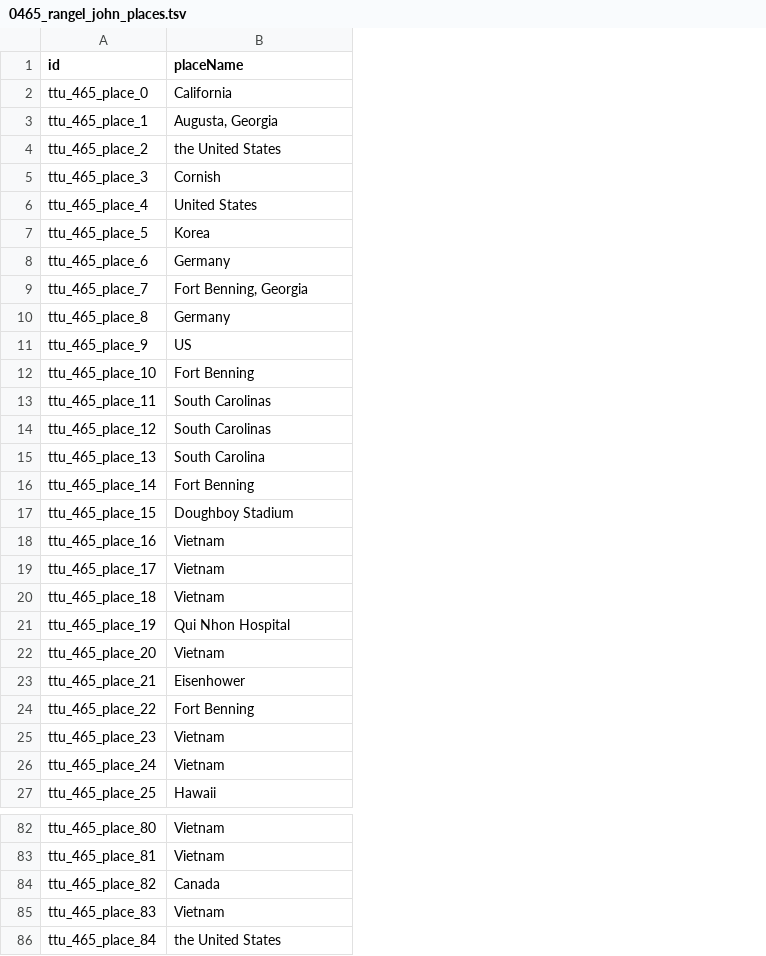
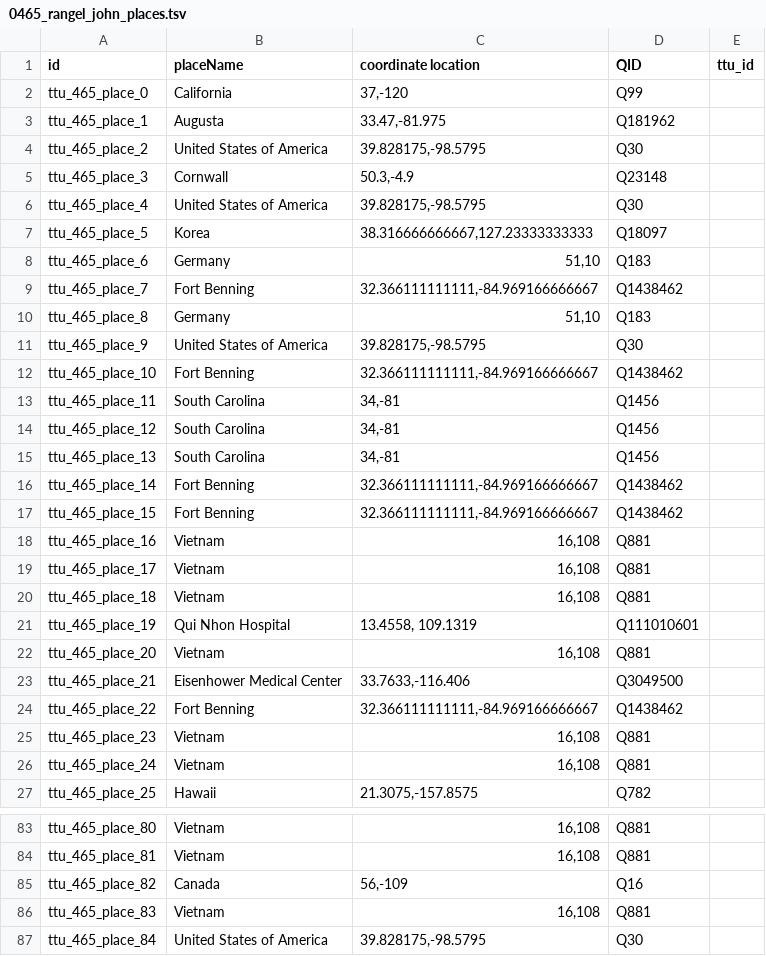
Before and after one commit to Dartmouth-Digital-History-Initiative/VNCA-Encoding, a TSV file: tsv/0465_rangel_john_places.tsv, drawn as a sheet; only a part is shown, gaps mark what is left out; addresses are those after the commit; the diff covers the shown part only; the diff names each change by its address in the sheet, - before the commit and + after, or states it on an @@ line.

Commit message:
places

```diff
--- a/tsv/0465_rangel_john_places.tsv
+++ b/tsv/0465_rangel_john_places.tsv
+column C (coordinate location), rows 2-27: 37,-120 | 33.47,-81.975 | 39.828175,-98.5795 | 50.3,-4.9 | 39.828175,-98.5795 | 38.316666666667,127.23333333333 | 51,10 | 32.366111111111,-84.969166666667 | 51,10 | 39.828175,-98.5795 | 32.366111111111,-84.969166666667 | 34,-81 | 34,-81 | 34,-81 | 32.366111111111,-84.969166666667 | 32.366111111111,-84.969166666667 | 16,108 | 16,108 | 16,108 | 13.4558, 109.1319 | 16,108 | 33.7633,-116.406 | 32.366111111111,-84.969166666667 | 16,108 | 16,108 | 21.3075,-157.8575; rows 83-87: 16,108 | 16,108 | 56,-109 | 16,108 | 39.828175,-98.5795
+column D (QID), rows 2-27: Q99 | Q181962 | Q30 | Q23148 | Q30 | Q18097 | Q183 | Q1438462 | Q183 | Q30 | Q1438462 | Q1456 | Q1456 | Q1456 | Q1438462 | Q1438462 | Q881 | Q881 | Q881 | Q111010601 | Q881 | Q3049500 | Q1438462 | Q881 | Q881 | Q782; rows 83-87: Q881 | Q881 | Q16 | Q881 | Q30
+column E (ttu_id), empty
-B3 (placeName): Augusta, Georgia
+B3 (placeName): Augusta
-B4 (placeName): the United States
+B4 (placeName): United States of America
-B5 (placeName): Cornish
+B5 (placeName): Cornwall
-B6 (placeName): United States
+B6 (placeName): United States of America
-B9 (placeName): Fort Benning, Georgia
+B9 (placeName): Fort Benning
-B11 (placeName): US
+B11 (placeName): United States of America
-B13:B14 (placeName): South Carolinas
+B13:B14 (placeName): South Carolina
-B17 (placeName): Doughboy Stadium
+B17 (placeName): Fort Benning
-B23 (placeName): Eisenhower
+B23 (placeName): Eisenhower Medical Center
-B87 (placeName): the United States
+B87 (placeName): United States of America
```
Also changed, not shown: 1 added row and 26 edited cells elsewhere in this file.
